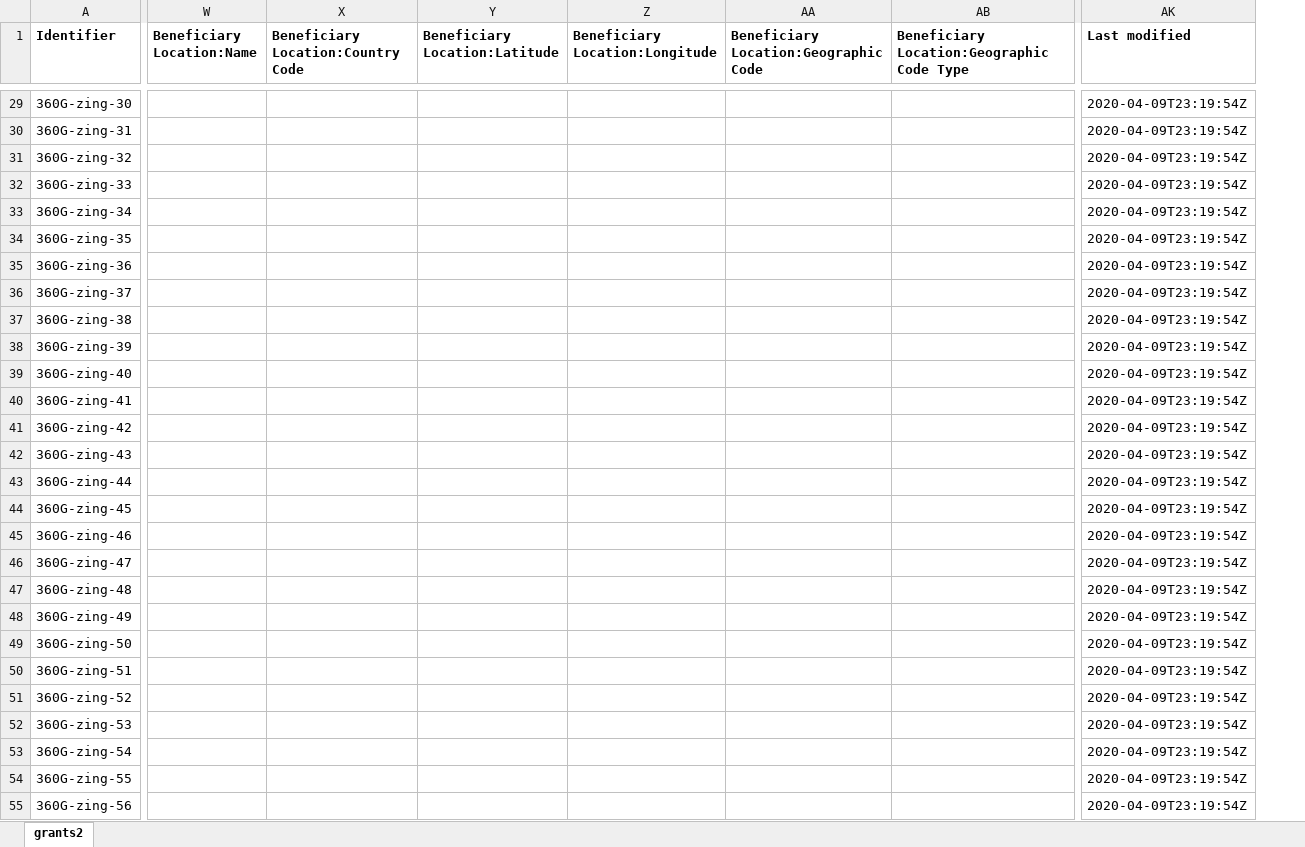
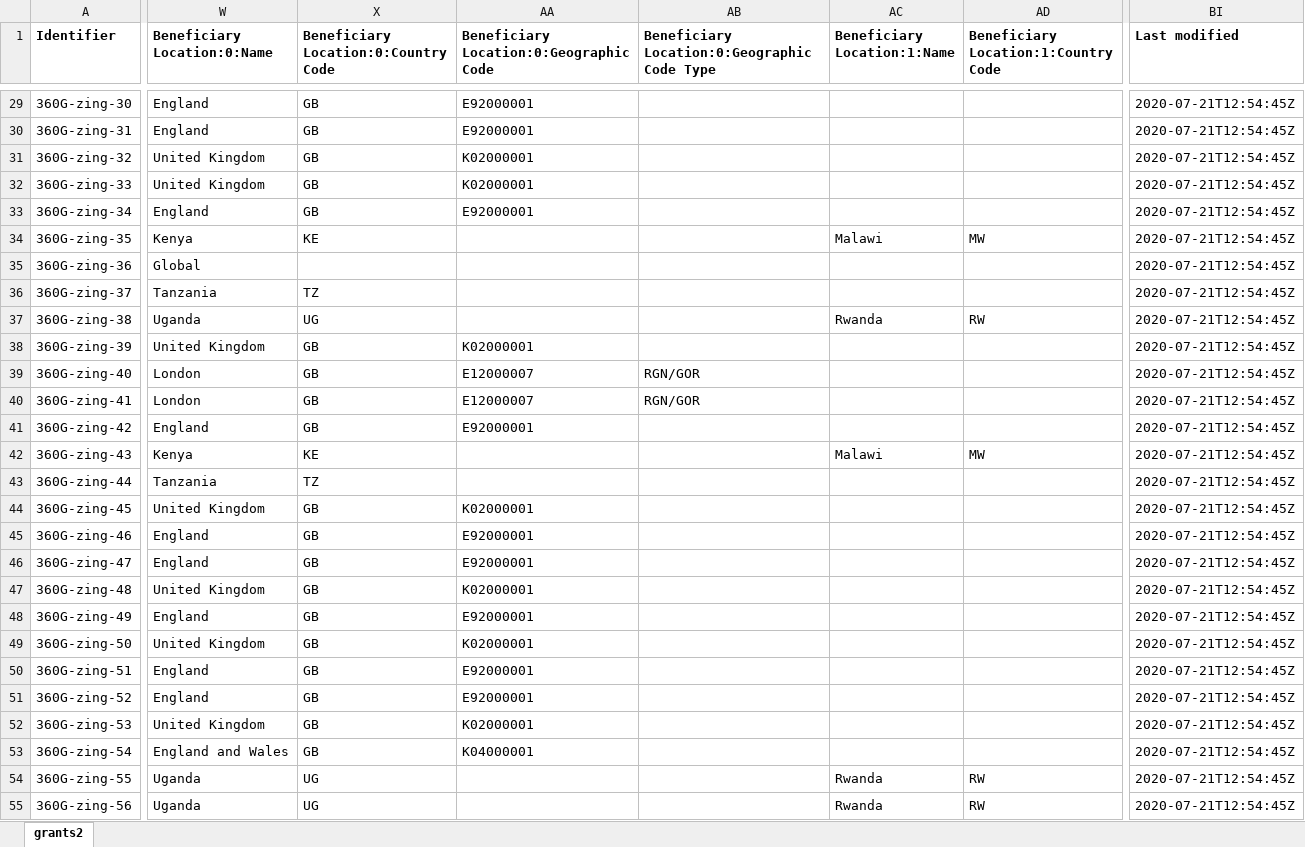
Before and after one commit to unleashing-potential/zing, an Excel workbook: open/grants.xlsx, sheet grants2, drawn as a sheet; only a part is shown, gaps mark what is left out; values as stored, in another font and other column widths than the file's, no borders; removed rows and columns are numbered as before the commit, all else as after; the diff covers the shown part only; the diff names each change by its address in the sheet, - before the commit and + after, or states it on an @@ line.

Commit message:
Add beneficiary location data to grants

```diff
--- a/open/grants.xlsx (sheet grants2)
+++ b/open/grants.xlsx (sheet grants2)
-column W (Beneficiary Location:Name), empty
-column X, row 1: Beneficiary Location:Country Code
@@ column Y (Beneficiary Location:Latitude) hidden, empty @@
@@ column Z (Beneficiary Location:Longitude) hidden, empty @@
-column AA, row 1: Beneficiary Location:Geographic Code
-column AB, row 1: Beneficiary Location:Geographic Code Type
+column W (Beneficiary Location:0:Name), rows 29-55: England | England | United Kingdom | United Kingdom | England | Kenya | Global | Tanzania | Uganda | United Kingdom | London | London | England | Kenya | Tanzania | United Kingdom | England | England | United Kingdom | England | United Kingdom | England | England | United Kingdom | England and Wales | Uganda | Uganda
+column X, row 1: Beneficiary Location:0:Country Code; rows 29-55: GB | GB | GB | GB | GB | KE |  | TZ | UG | GB | GB | GB | GB | KE | TZ | GB | GB | GB | GB | GB | GB | GB | GB | GB | GB | UG | UG
+column AA, row 1: Beneficiary Location:0:Geographic Code; rows 29-53: E92000001 | E92000001 | K02000001 | K02000001 | E92000001 |  |  |  |  | K02000001 | E12000007 | E12000007 | E92000001 |  |  | K02000001 | E92000001 | E92000001 | K02000001 | E92000001 | K02000001 | E92000001 | E92000001 | K02000001 | K04000001
+column AB, row 1: Beneficiary Location:0:Geographic Code Type; rows 39-40: RGN/GOR | RGN/GOR
+column AC (Beneficiary Location:1:Name), rows 34-55: Malawi |  |  | Rwanda |  |  |  |  | Malawi |  |  |  |  |  |  |  |  |  |  |  | Rwanda | Rwanda
+column AD, row 1: Beneficiary Location:1:Country Code; rows 34-55: MW |  |  | RW |  |  |  |  | MW |  |  |  |  |  |  |  |  |  |  |  | RW | RW
-BI29:BI55 (Last modified): 2020-04-09T23:19:54Z
+BI29:BI55 (Last modified): 2020-07-21T12:54:45Z
```
Also changed, not shown: 14 added columns and 55 edited cells elsewhere in this sheet, hidden cells, 1 other file.
